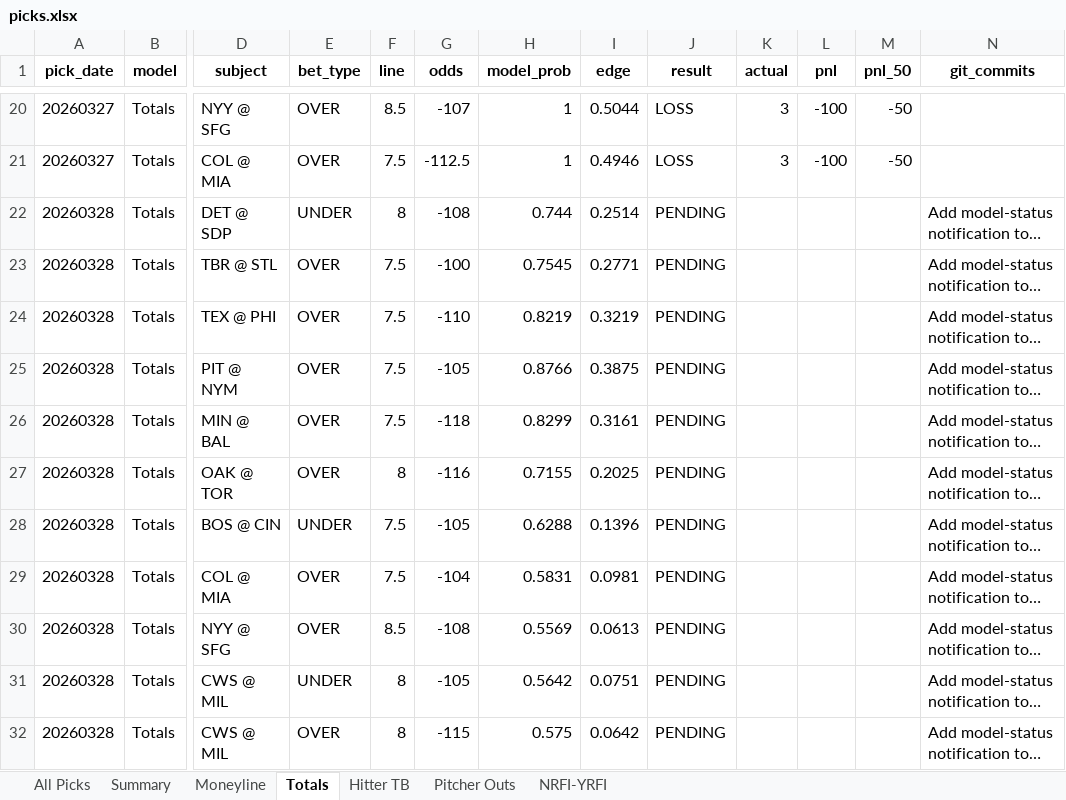
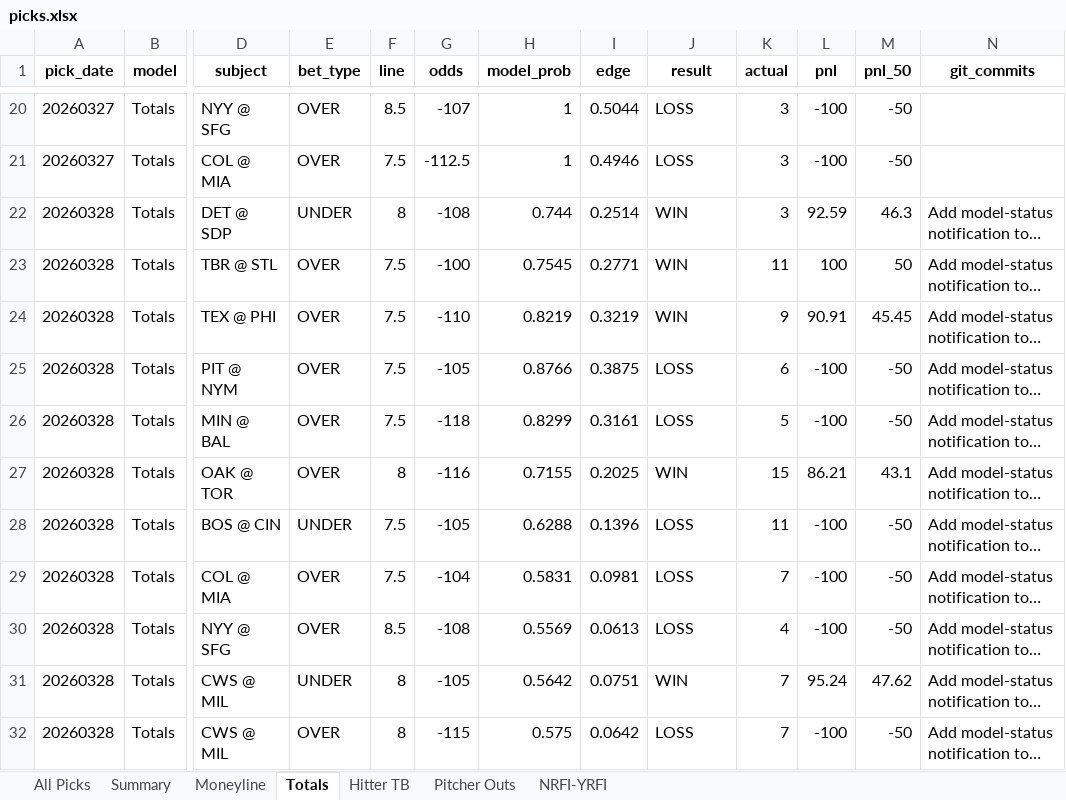
Before and after one commit to seanpfarrell12-sys/baseball-models, an Excel workbook: tracking/picks.xlsx, sheet Totals, drawn as a sheet; only a part is shown, gaps mark what is left out; long unchanged cells end in …; values as stored, in another font and other column widths than the file's, no borders; the diff covers the shown part only; the diff names each change by its address in the sheet, - before the commit and + after, or states it on an @@ line.

Commit message:
Graded results: 20260328

```diff
--- a/tracking/picks.xlsx (sheet Totals)
+++ b/tracking/picks.xlsx (sheet Totals)
-J22:J24 (result): PENDING
+J22:J24 (result): WIN
-K22 (actual): (empty)
+K22 (actual): 3
-L22 (pnl): (empty)
+L22 (pnl): 92.59
-M22 (pnl_50): (empty)
+M22 (pnl_50): 46.3
-K23 (actual): (empty)
+K23 (actual): 11
-L23 (pnl): (empty)
+L23 (pnl): 100
-M23 (pnl_50): (empty)
+M23 (pnl_50): 50
-K24 (actual): (empty)
+K24 (actual): 9
-L24 (pnl): (empty)
+L24 (pnl): 90.91
-M24 (pnl_50): (empty)
+M24 (pnl_50): 45.45
-J25:J26 (result): PENDING
+J25:J26 (result): LOSS
-K25 (actual): (empty)
+K25 (actual): 6
-L25:L26 (pnl): (empty)
+L25:L26 (pnl): -100
-M25:M26 (pnl_50): (empty)
+M25:M26 (pnl_50): -50
-K26 (actual): (empty)
+K26 (actual): 5
-J27 (result): PENDING
+J27 (result): WIN
-K27 (actual): (empty)
+K27 (actual): 15
-L27 (pnl): (empty)
+L27 (pnl): 86.21
-M27 (pnl_50): (empty)
+M27 (pnl_50): 43.1
-J28:J30 (result): PENDING
+J28:J30 (result): LOSS
-K28 (actual): (empty)
+K28 (actual): 11
-L28:L30 (pnl): (empty)
+L28:L30 (pnl): -100
-M28:M30 (pnl_50): (empty)
+M28:M30 (pnl_50): -50
-K29 (actual): (empty)
+K29 (actual): 7
-K30 (actual): (empty)
+K30 (actual): 4
-J31 (result): PENDING
+J31 (result): WIN
-K31:K32 (actual): (empty)
+K31:K32 (actual): 7
-L31 (pnl): (empty)
+L31 (pnl): 95.24
-M31 (pnl_50): (empty)
+M31 (pnl_50): 47.62
-J32 (result): PENDING
+J32 (result): LOSS
-L32 (pnl): (empty)
+L32 (pnl): -100
-M32 (pnl_50): (empty)
+M32 (pnl_50): -50
```
Also changed, not shown: 8 edited cells elsewhere in this sheet, sheet All Picks, sheet Hitter TB, sheet Summary, sheet Pitcher Outs, sheet NRFI-YRFI, sheet Moneyline.
